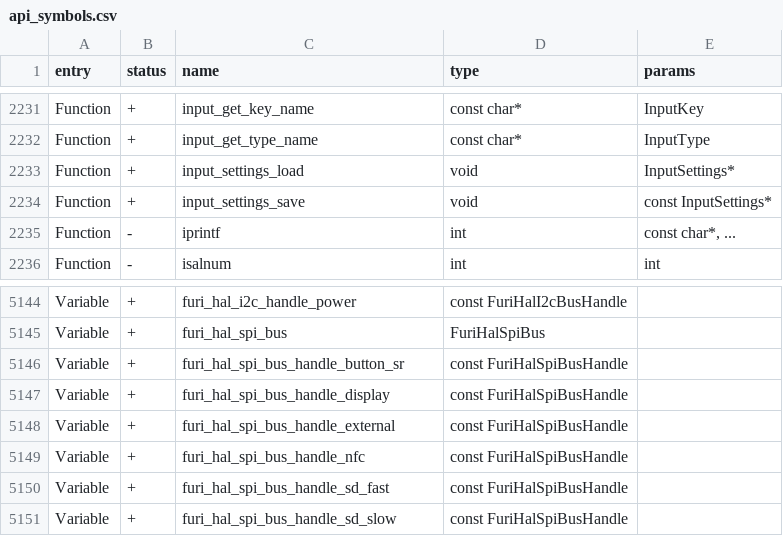
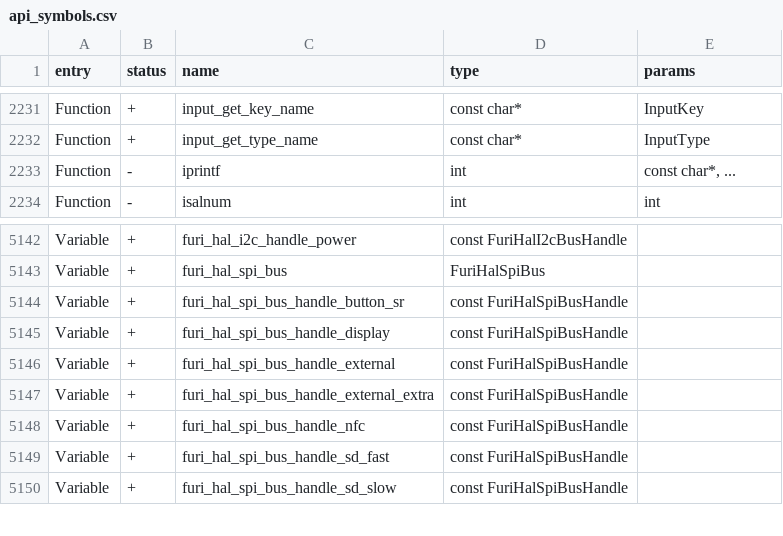
Before and after one commit to delphus-dev/unleashed-cgu6, a CSV file: targets/f7/api_symbols.csv, drawn as a sheet; only a part is shown, gaps mark what is left out; removed rows and columns are numbered as before the commit, all else as after; the diff names each change by its address in the sheet, - before the commit and + after, or states it on an @@ line.

```diff
--- a/targets/f7/api_symbols.csv
+++ b/targets/f7/api_symbols.csv
-row 2233: Function | + | input_settings_load | void | InputSettings*
-row 2234: Function | + | input_settings_save | void | const InputSettings*
+row 5147: Variable | + | furi_hal_spi_bus_handle_external_extra | const FuriHalSpiBusHandle
```
Also changed, not shown: 11 other files.
